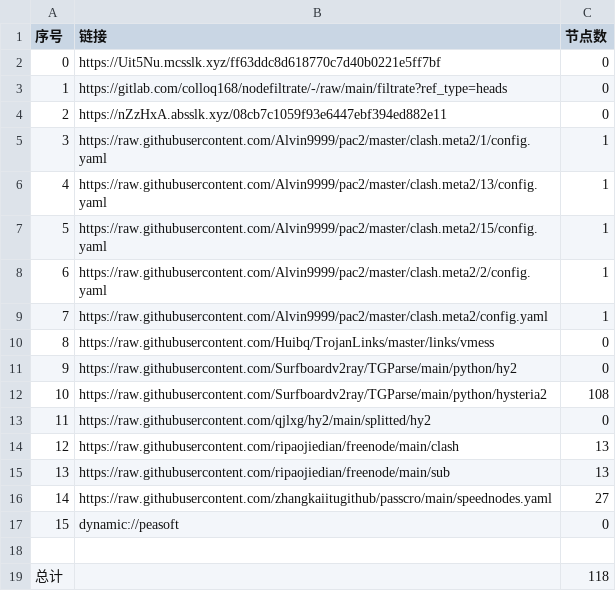
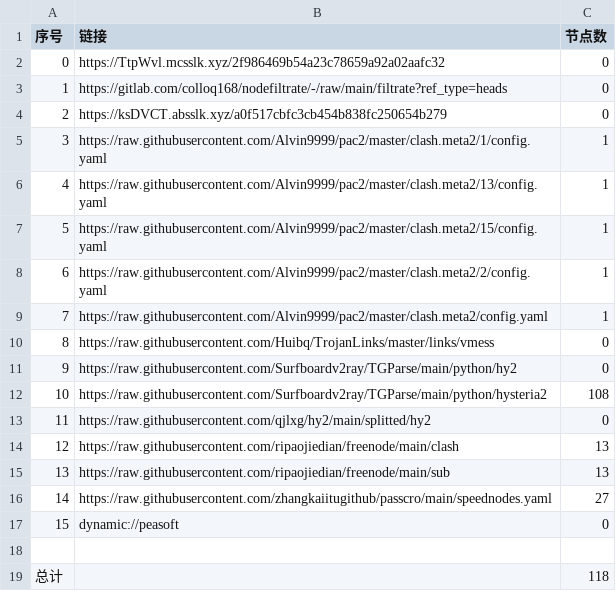
Before and after one commit to aquace/-dl, a CSV file: list_result.csv, drawn as a sheet.

```diff
--- a/list_result.csv
+++ b/list_result.csv
@@ -1,5 +1,5 @@
 序号,链接,节点数
-0,https://Uit5Nu.mcsslk.xyz/ff63ddc8d618770c7d40b0221e5ff7bf,0
+0,https://TtpWvl.mcsslk.xyz/2f986469b54a23c78659a92a02aafc32,0
 1,https://gitlab.com/colloq168/nodefiltrate/-/raw/main/filtrate?ref_type=heads,0
-2,https://nZzHxA.absslk.xyz/08cb7c1059f93e6447ebf394ed882e11,0
+2,https://ksDVCT.absslk.xyz/a0f517cbfc3cb454b838fc250654b279,0
 3,https://raw.githubusercontent.com/Alvin9999/pac2/master/clash.meta2/1/config.yaml,1
```
Also changed, not shown: 5 other files.
